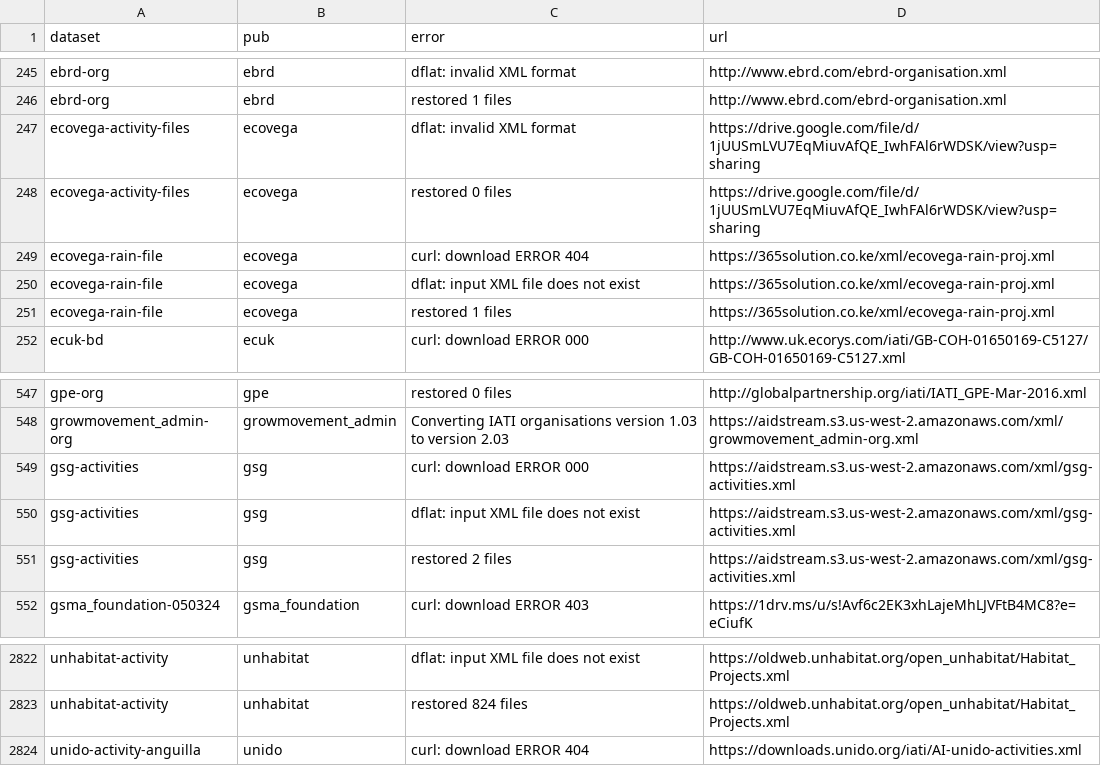
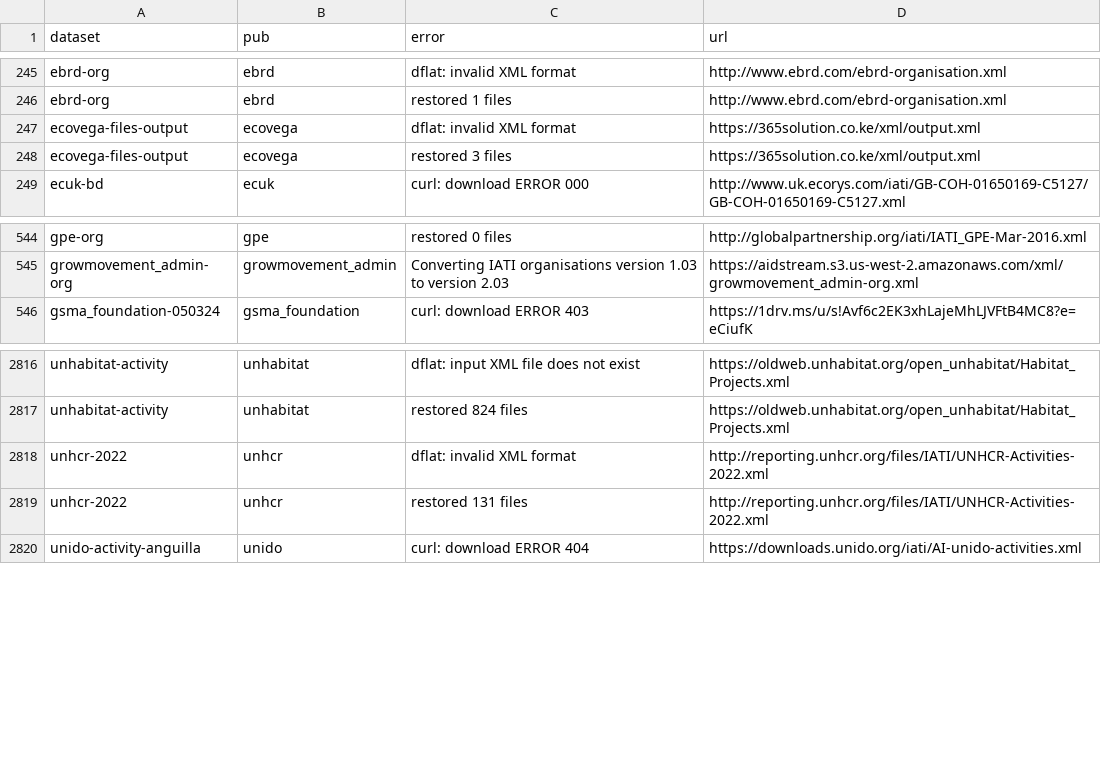
Before and after one commit to notshi/cleanerr, a CSV file: errors.csv, drawn as a sheet; only a part is shown, gaps mark what is left out.

```diff
--- a/errors.csv
+++ b/errors.csv
@@ -246,7 +246,4 @@ ebrd-org,ebrd,dflat: invalid XML format,"http://www.ebrd.com/ebrd-organisation.x
 ebrd-org,ebrd,restored 1 files,"http://www.ebrd.com/ebrd-organisation.xml"
-ecovega-activity-files,ecovega,dflat: invalid XML format,"https://drive.google.com/file/d/1jUUSmLVU7EqMiuvAfQE_IwhFAl6rWDSK/view?usp=sharing"
-ecovega-activity-files,ecovega,restored 0 files,"https://drive.google.com/file/d/1jUUSmLVU7EqMiuvAfQE_IwhFAl6rWDSK/view?usp=sharing"
-ecovega-rain-file,ecovega,curl: download ERROR 404,"https://365solution.co.ke/xml/ecovega-rain-proj.xml"
-ecovega-rain-file,ecovega,dflat: input XML file does not exist,"https://365solution.co.ke/xml/ecovega-rain-proj.xml"
-ecovega-rain-file,ecovega,restored 1 files,"https://365solution.co.ke/xml/ecovega-rain-proj.xml"
+ecovega-files-output,ecovega,dflat: invalid XML format,"https://365solution.co.ke/xml/output.xml"
+ecovega-files-output,ecovega,restored 3 files,"https://365solution.co.ke/xml/output.xml"
 ecuk-bd,ecuk,curl: download ERROR 000,"http://www.uk.ecorys.com/iati/GB-COH-01650169-C5127/GB-COH-01650169-C5127.xml"
@@ -548,5 +545,2 @@ gpe-org,gpe,restored 0 files,"http://globalpartnership.org/iati/IATI_GPE-Mar-201
 growmovement_admin-org,growmovement_admin,Converting IATI organisations version 1.03 to version 2.03,"https://aidstream.s3.us-west-2.amazonaws.com/xml/growmovement_admin-org.xml"
-gsg-activities,gsg,curl: download ERROR 000,"https://aidstream.s3.us-west-2.amazonaws.com/xml/gsg-activities.xml"
-gsg-activities,gsg,dflat: input XML file does not exist,"https://aidstream.s3.us-west-2.amazonaws.com/xml/gsg-activities.xml"
-gsg-activities,gsg,restored 2 files,"https://aidstream.s3.us-west-2.amazonaws.com/xml/gsg-activities.xml"
 gsma_foundation-050324,gsma_foundation,curl: download ERROR 403,"https://1drv.ms/u/s!Avf6c2EK3xhLajeMhLJVFtB4MC8?e=eCiufK"
@@ -2823,2 +2817,4 @@ unhabitat-activity,unhabitat,dflat: input XML file does not exist,"https://oldwe
 unhabitat-activity,unhabitat,restored 824 files,"https://oldweb.unhabitat.org/open_unhabitat/Habitat_Projects.xml"
+unhcr-2022,unhcr,dflat: invalid XML format,"http://reporting.unhcr.org/files/IATI/UNHCR-Activities-2022.xml"
+unhcr-2022,unhcr,restored 131 files,"http://reporting.unhcr.org/files/IATI/UNHCR-Activities-2022.xml"
 unido-activity-anguilla,unido,curl: download ERROR 404,"https://downloads.unido.org/iati/AI-unido-activities.xml"
```
Also changed, not shown: 5 other files.
